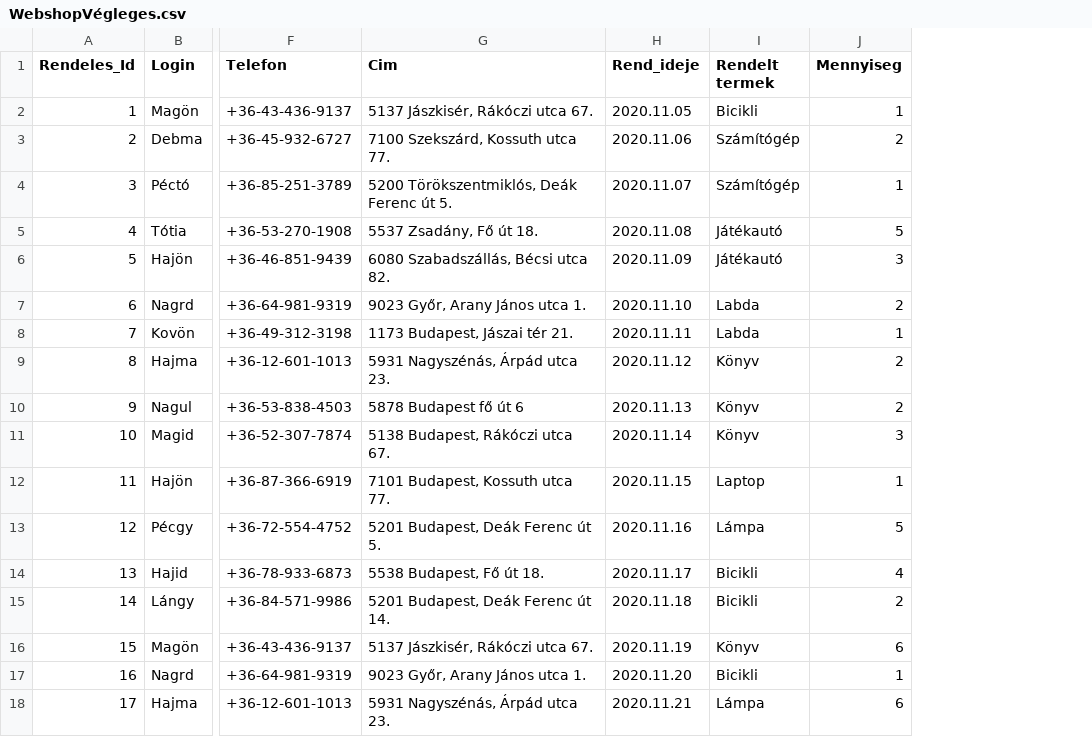
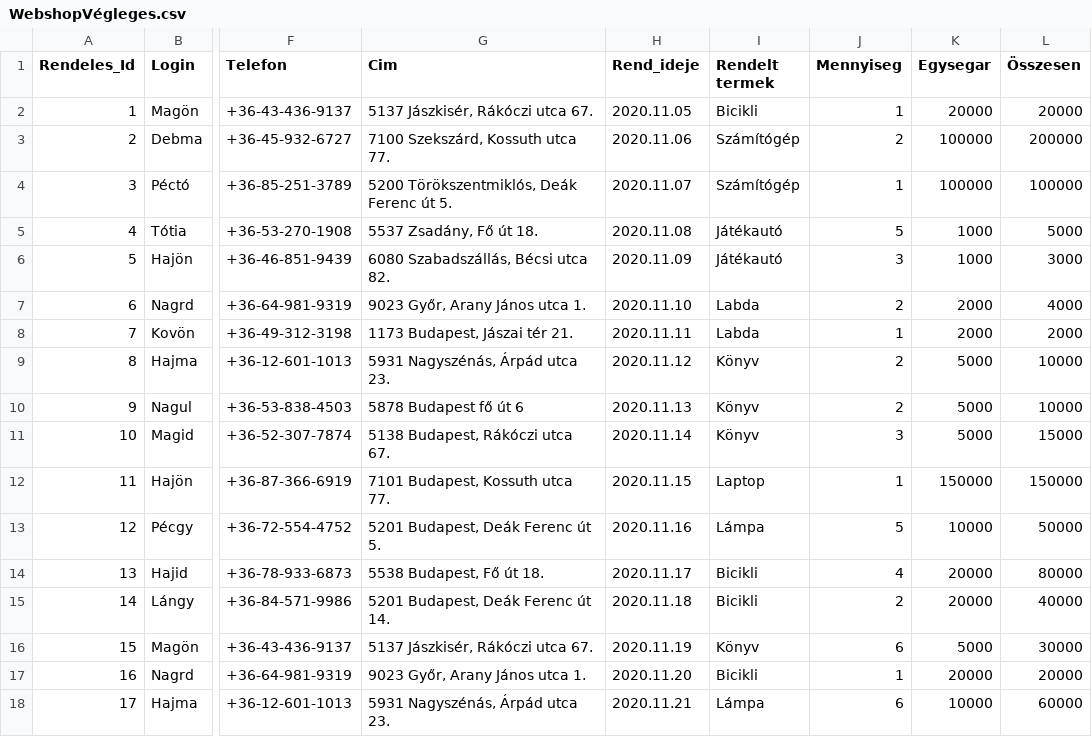
Before and after one commit to hbotond1999/IRF_Project, a CSV file: IRF_projekt/WebshopVégleges.csv, drawn as a sheet; only a part is shown, gaps mark what is left out; the diff names each change by its address in the sheet, - before the commit and + after, or states it on an @@ line.

```diff
--- a/IRF_projekt/WebshopVégleges.csv
+++ b/IRF_projekt/WebshopVégleges.csv
+column K (Egysegar), rows 2-18: 20000 | 100000 | 100000 | 1000 | 1000 | 2000 | 2000 | 5000 | 5000 | 5000 | 150000 | 10000 | 20000 | 20000 | 5000 | 20000 | 10000
+column L (Összesen), rows 2-18: 20000 | 200000 | 100000 | 5000 | 3000 | 4000 | 2000 | 10000 | 10000 | 15000 | 150000 | 50000 | 80000 | 40000 | 30000 | 20000 | 60000
```
Also changed, not shown: 2 other files.
